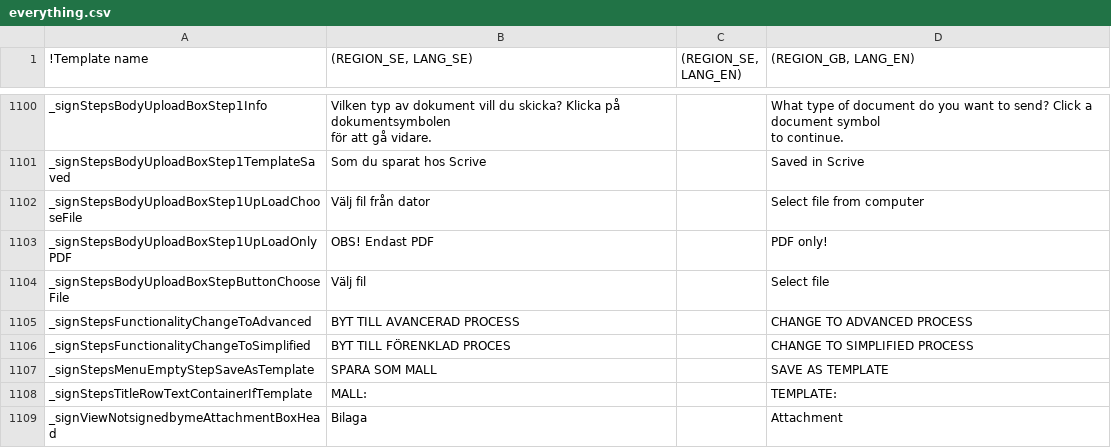
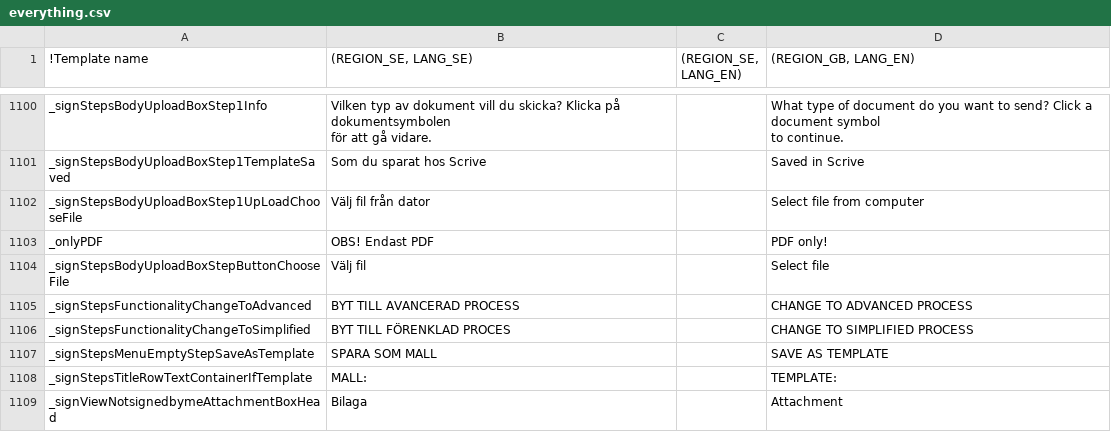
Before and after one commit to scrive/scrive-apidocs, a CSV file: texts/everything.csv, drawn as a sheet; only a part is shown, gaps mark what is left out; the diff names each change by its address in the sheet, - before the commit and + after, or states it on an @@ line.

Commit message:
Author attachment design view | duplicats fix + text fix

```diff
--- a/texts/everything.csv
+++ b/texts/everything.csv
-A1103 (!Template name): _signStepsBodyUploadBoxStep1UpLoadOnlyPDF
+A1103 (!Template name): _onlyPDF
```
Also changed, not shown: 4 other files.
